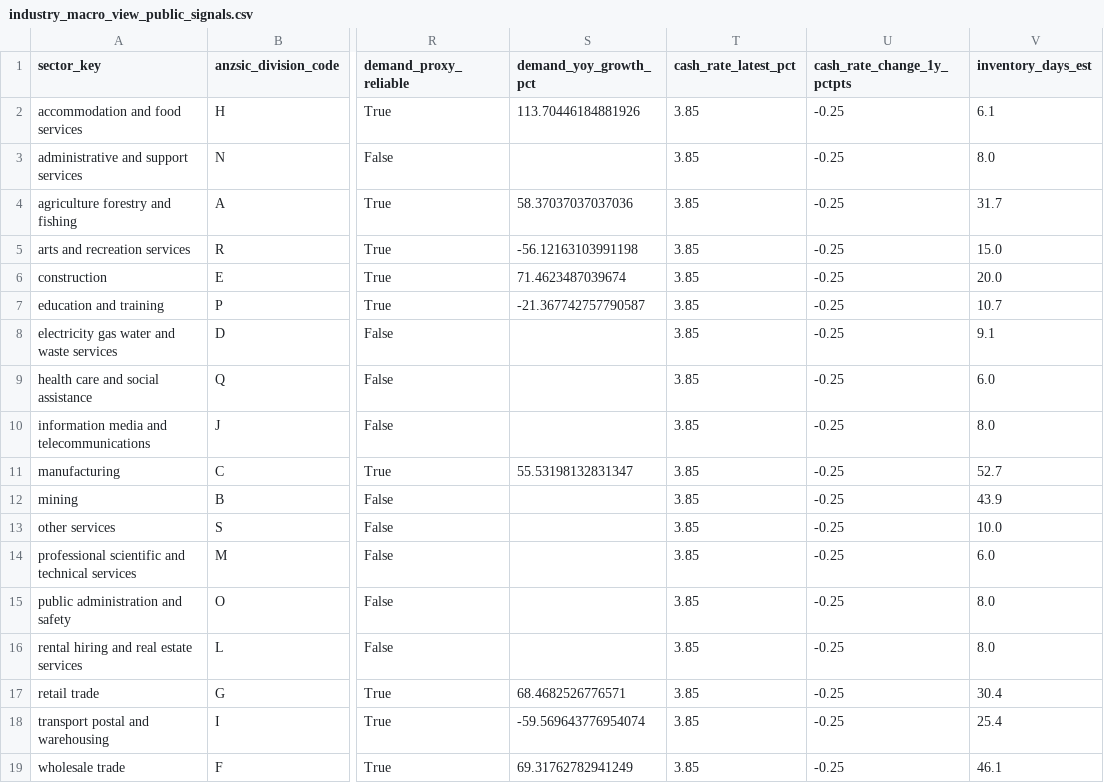
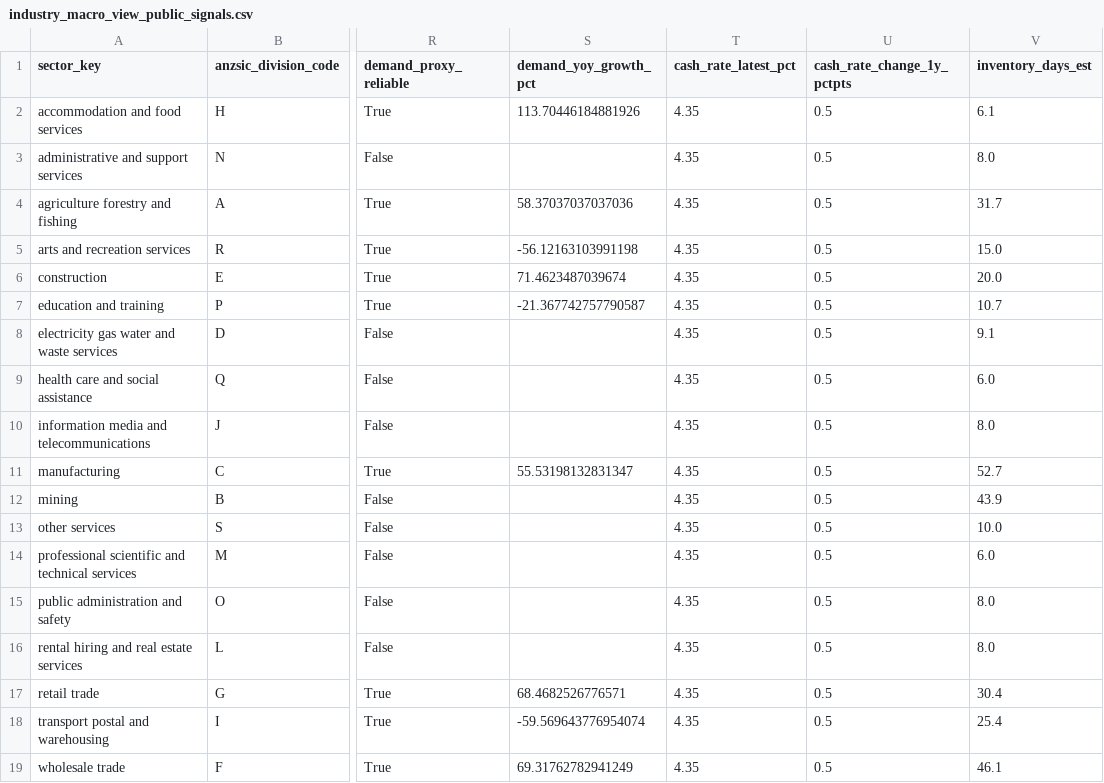
Before and after one commit to Jane511/industry-analysis, a CSV file: data/processed/public/industry/industry_macro_view_public_signals.csv, drawn as a sheet; only a part is shown, gaps mark what is left out; the diff names each change by its address in the sheet, - before the commit and + after, or states it on an @@ line.

Commit message:
Add one-command reproducible pipeline: auto-fetch real public data + committed cache fallback
- src/public_data/fetch_public_data.py: live-download each real source (ABS industry/building xlsx + RBA F1 cash-rate CSV from pinned URLs, PTRS best-effort) with graceful error handling; on any failure fall back to a committed real-data snapshot. Prints per-source live/cache/skip status. Pins DATA_AS_OF=2026-02-28.
- data/cache/: committed real public-data snapshot (5 ABS workbooks + RBA F1 csv) as the guaranteed offline fallback, with ATTRIBUTION.md (ABS CC-BY 4.0; RBA tables). No synthetic or proprietary data.
- run_pipeline.py: single entry point — fetch -> build panels+overlays -> export 8 contracts -> validate -> render Board+Technical report (md/html/docx). A reviewer needs only: venv -> pip install -r requirements.txt -> python run_pipeline.py.
- requirements.txt: add requests. README 'Running it' rewritten to the one-command flow.
- Tests: deterministic fetch-fallback tests (network never touched). Full suite 124 green.

Verified end-to-end from a cleared working-data state: live path fetched all 9 sources; simulated-offline path fell back to cache for all 6 required sources (3 optional PTRS skipped) and still produced the report.

```diff
--- a/data/processed/public/industry/industry_macro_view_public_signals.csv
+++ b/data/processed/public/industry/industry_macro_view_public_signals.csv
-T2:T19 (cash_rate_latest_pct): 3.85
+T2:T19 (cash_rate_latest_pct): 4.35
-U2:U19 (cash_rate_change_1y_pctpts): -0.25
+U2:U19 (cash_rate_change_1y_pctpts): 0.5
```
Also changed, not shown: data/processed/public/property/property_cycle_panel.csv, outputs/contracts/business_cycle_panel.csv, 33 other files.
